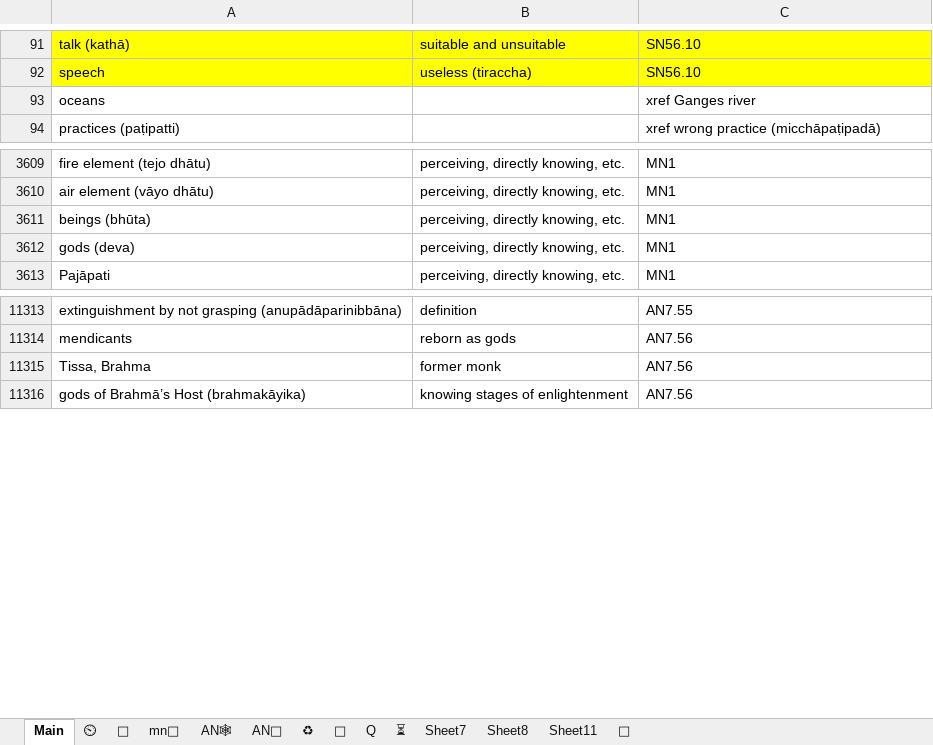
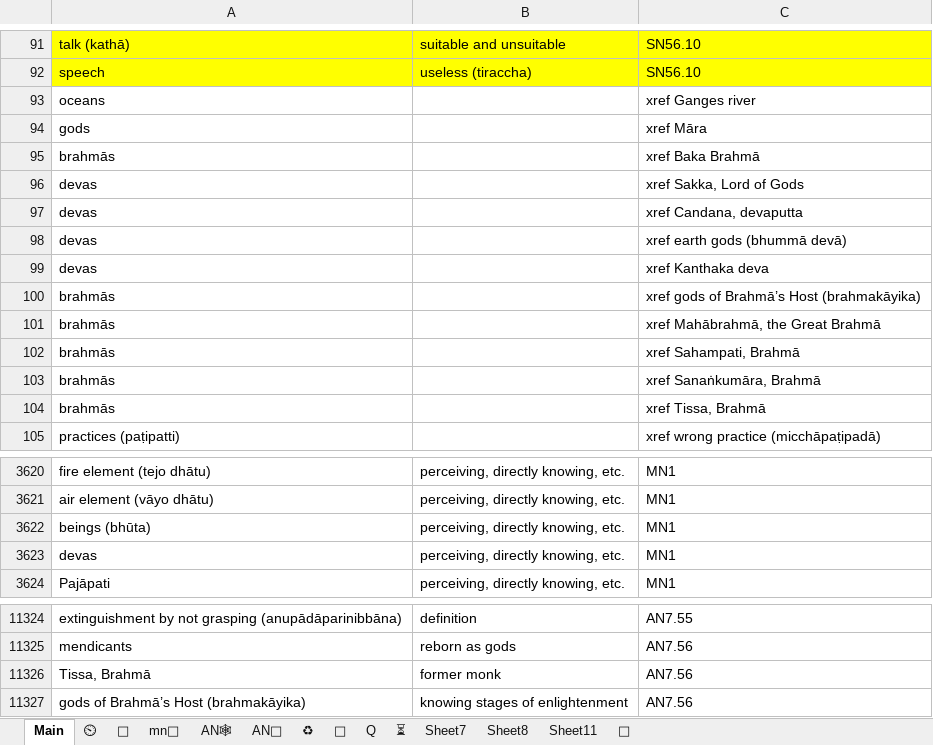
Before and after one commit to thesunshade/sutta-index, an Excel workbook: src/data/general-index.xlsx, sheet Main, drawn as a sheet; only a part is shown, gaps mark what is left out; values as stored, in another font and other column widths than the file's, no borders; conditional formats not drawn; addresses are those after the commit; the diff names each change by its address in the sheet, - before the commit and + after, or states it on an @@ line.

```diff
--- a/src/data/general-index.xlsx (sheet Main)
+++ b/src/data/general-index.xlsx (sheet Main)
+row 94: gods |  | xref Māra
+row 95: brahmās |  | xref Baka Brahmā
+row 96: devas |  | xref Sakka, Lord of Gods
+row 97: devas |  | xref Candana, devaputta
+row 98: devas |  | xref earth gods (bhummā devā)
+row 99: devas |  | xref Kanthaka deva
+row 100: brahmās |  | xref gods of Brahmā’s Host (brahmakāyika)
+row 101: brahmās |  | xref Mahābrahmā, the Great Brahmā
+row 102: brahmās |  | xref Sahampati, Brahmā
+row 103: brahmās |  | xref Sanaṅkumāra, Brahmā
+row 104: brahmās |  | xref Tissa, Brahmā
-A3623: gods (deva)
+A3623: devas
-A11326: Tissa, Brahma
+A11326: Tissa, Brahmā
```
Also changed, not shown: 9 other files.
